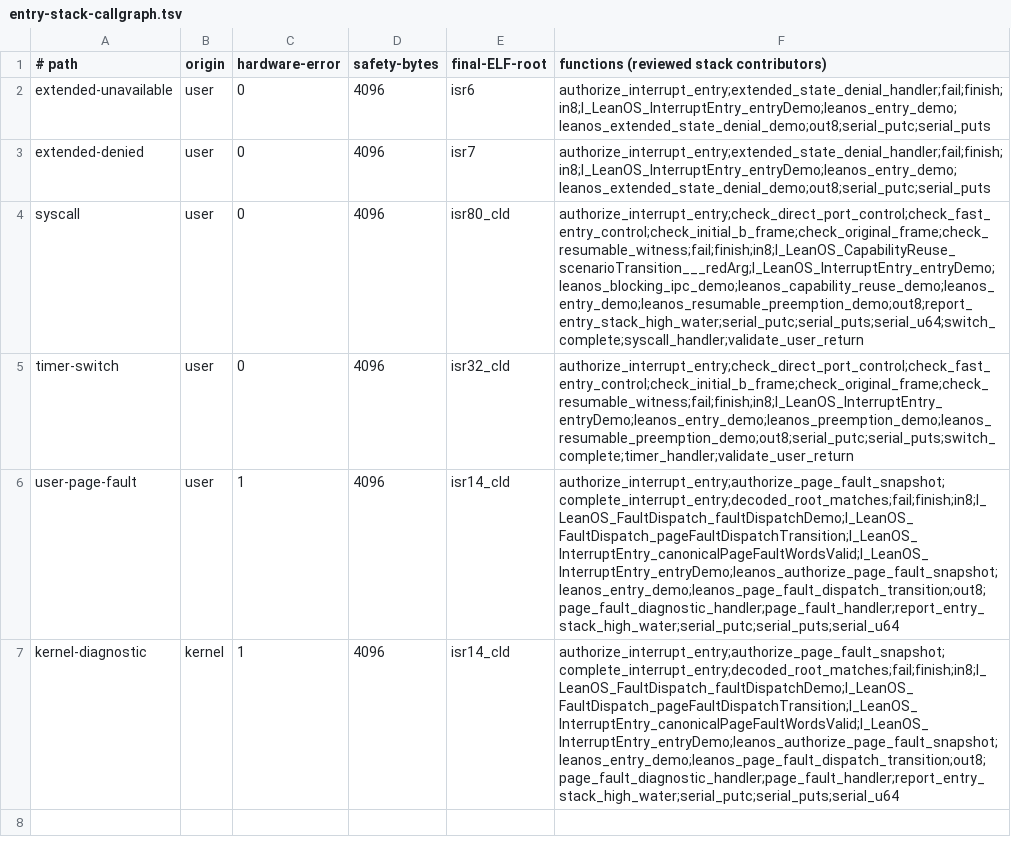
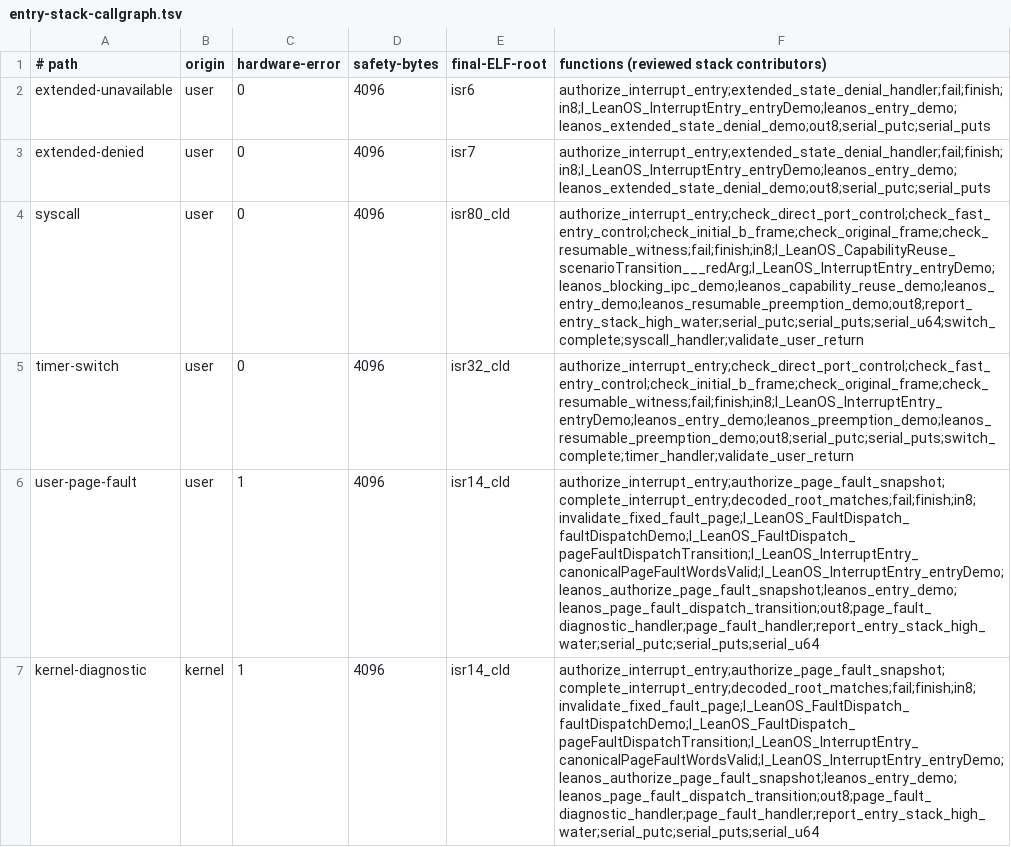
Before and after one commit to rudi-cilibrasi/leanos, a TSV file: scripts/entry-stack-callgraph.tsv, drawn as a sheet.

Commit message:
fix(fault): bind TLB premise to exact page

```diff
--- a/scripts/entry-stack-callgraph.tsv
+++ b/scripts/entry-stack-callgraph.tsv
@@ -5,3 +5,3 @@ syscall	user	0	4096	isr80_cld	authorize_interrupt_entry;check_direct_port_contro
 timer-switch	user	0	4096	isr32_cld	authorize_interrupt_entry;check_direct_port_control;check_fast_entry_control;check_initial_b_frame;check_original_frame;check_resumable_witness;fail;finish;in8;l_LeanOS_InterruptEntry_entryDemo;leanos_entry_demo;leanos_preemption_demo;leanos_resumable_preemption_demo;out8;serial_putc;serial_puts;switch_complete;timer_handler;validate_user_return
-user-page-fault	user	1	4096	isr14_cld	authorize_interrupt_entry;authorize_page_fault_snapshot;complete_interrupt_entry;decoded_root_matches;fail;finish;in8;l_LeanOS_FaultDispatch_faultDispatchDemo;l_LeanOS_FaultDispatch_pageFaultDispatchTransition;l_LeanOS_InterruptEntry_canonicalPageFaultWordsValid;l_LeanOS_InterruptEntry_entryDemo;leanos_authorize_page_fault_snapshot;leanos_entry_demo;leanos_page_fault_dispatch_transition;out8;page_fault_diagnostic_handler;page_fault_handler;report_entry_stack_high_water;serial_putc;serial_puts;serial_u64
-kernel-diagnostic	kernel	1	4096	isr14_cld	authorize_interrupt_entry;authorize_page_fault_snapshot;complete_interrupt_entry;decoded_root_matches;fail;finish;in8;l_LeanOS_FaultDispatch_faultDispatchDemo;l_LeanOS_FaultDispatch_pageFaultDispatchTransition;l_LeanOS_InterruptEntry_canonicalPageFaultWordsValid;l_LeanOS_InterruptEntry_entryDemo;leanos_authorize_page_fault_snapshot;leanos_entry_demo;leanos_page_fault_dispatch_transition;out8;page_fault_diagnostic_handler;page_fault_handler;report_entry_stack_high_water;serial_putc;serial_puts;serial_u64
+user-page-fault	user	1	4096	isr14_cld	authorize_interrupt_entry;authorize_page_fault_snapshot;complete_interrupt_entry;decoded_root_matches;fail;finish;in8;invalidate_fixed_fault_page;l_LeanOS_FaultDispatch_faultDispatchDemo;l_LeanOS_FaultDispatch_pageFaultDispatchTransition;l_LeanOS_InterruptEntry_canonicalPageFaultWordsValid;l_LeanOS_InterruptEntry_entryDemo;leanos_authorize_page_fault_snapshot;leanos_entry_demo;leanos_page_fault_dispatch_transition;out8;page_fault_diagnostic_handler;page_fault_handler;report_entry_stack_high_water;serial_putc;serial_puts;serial_u64
+kernel-diagnostic	kernel	1	4096	isr14_cld	authorize_interrupt_entry;authorize_page_fault_snapshot;complete_interrupt_entry;decoded_root_matches;fail;finish;in8;invalidate_fixed_fault_page;l_LeanOS_FaultDispatch_faultDispatchDemo;l_LeanOS_FaultDispatch_pageFaultDispatchTransition;l_LeanOS_InterruptEntry_canonicalPageFaultWordsValid;l_LeanOS_InterruptEntry_entryDemo;leanos_authorize_page_fault_snapshot;leanos_entry_demo;leanos_page_fault_dispatch_transition;out8;page_fault_diagnostic_handler;page_fault_handler;report_entry_stack_high_water;serial_putc;serial_puts;serial_u64
```
Also changed, not shown: 6 other files.
